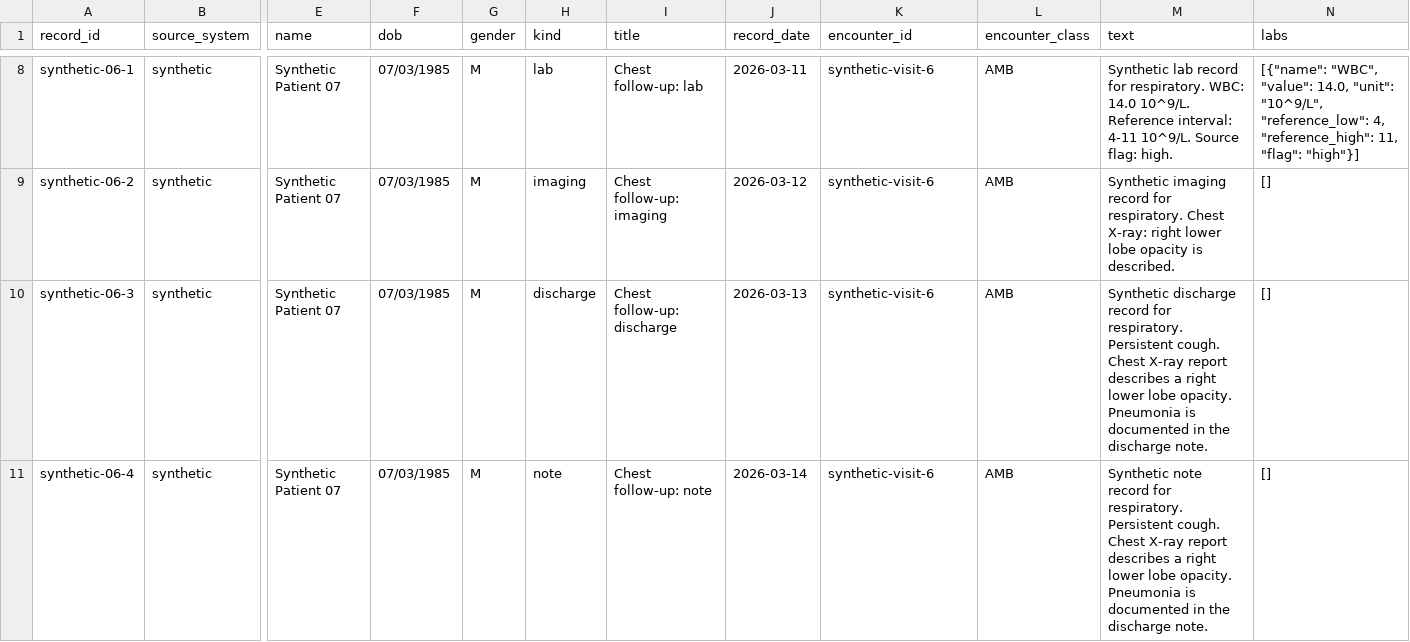
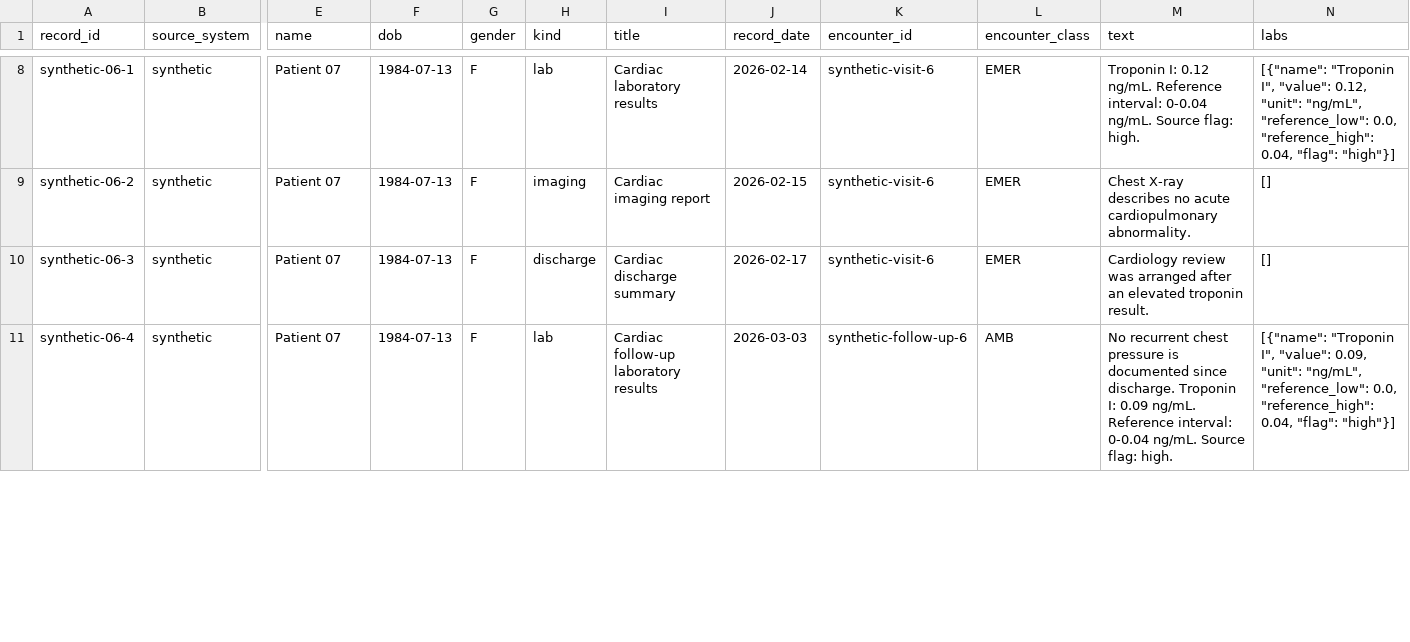
Before and after one commit to naPOME/ehr-media-intelligence, a CSV file: sample-data/reports.csv, drawn as a sheet; only a part is shown, gaps mark what is left out; the diff covers the shown part only; the diff names each change by its address in the sheet, - before the commit and + after, or states it on an @@ line.

Commit message:
Add patient timeline workspace

```diff
--- a/sample-data/reports.csv
+++ b/sample-data/reports.csv
-E8:E11 (name): Synthetic Patient 07
+E8:E11 (name): Patient 07
-F8:F11 (dob): 07/03/1985
+F8:F11 (dob): 1984-07-13
-G8:G11 (gender): M
+G8:G11 (gender): F
-I8 (title): Chest follow-up: lab
+I8 (title): Cardiac laboratory results
-J8 (record_date): 2026-03-11
+J8 (record_date): 2026-02-14
-L8:L10 (encounter_class): AMB
+L8:L10 (encounter_class): EMER
-M8 (text): Synthetic lab record for respiratory. WBC: 14.0 10^9/L. Reference interval: 4-11 10^9/L. Source flag:…
+M8 (text): Troponin I: 0.12 ng/mL. Reference interval: 0-0.04 ng/mL. Source flag:…
-N8 (labs): [{"name": "WBC", "value": 14.0, "unit": "10^9/L", "reference_low": 4, "reference_high": 11, "flag": "high"}]
+N8 (labs): [{"name": "Troponin I", "value": 0.12, "unit": "ng/mL", "reference_low": 0.0, "reference_high": 0.04, "flag": "high"}]
-I9 (title): Chest follow-up: imaging
+I9 (title): Cardiac imaging report
-J9 (record_date): 2026-03-12
+J9 (record_date): 2026-02-15
-M9 (text): Synthetic imaging record for respiratory. Chest X-ray: right lower lobe opacity is described.
+M9 (text): Chest X-ray describes no acute cardiopulmonary abnormality.
-I10 (title): Chest follow-up: discharge
+I10 (title): Cardiac discharge summary
-J10 (record_date): 2026-03-13
+J10 (record_date): 2026-02-17
-M10 (text): Synthetic discharge record for respiratory. Persistent cough. Chest X-ray report describes a right lower lobe opacity. Pneumonia is documented in the discharge note.
+M10 (text): Cardiology review was arranged after an elevated troponin result.
-H11 (kind): note
+H11 (kind): lab
-I11 (title): Chest follow-up: note
+I11 (title): Cardiac follow-up laboratory results
-J11 (record_date): 2026-03-14
+J11 (record_date): 2026-03-03
-K11 (encounter_id): synthetic-visit-6
+K11 (encounter_id): synthetic-follow-up-6
-M11 (text): Synthetic note record for respiratory. Persistent cough. Chest X-ray report describes a right lower lobe opacity. Pneumonia is documented in the discharge note.
+M11 (text): No recurrent chest pressure is documented since discharge. Troponin I: 0.09 ng/mL. Reference interval: 0-0.04 ng/mL. Source flag: high.
-N11 (labs): []
+N11 (labs): [{"name": "Troponin I", "value": 0.09, "unit": "ng/mL", "reference_low": 0.0, "reference_high": 0.04, "flag": "high"}]
```
Also changed, not shown: 152 edited cells elsewhere in this file, 49 other files.
